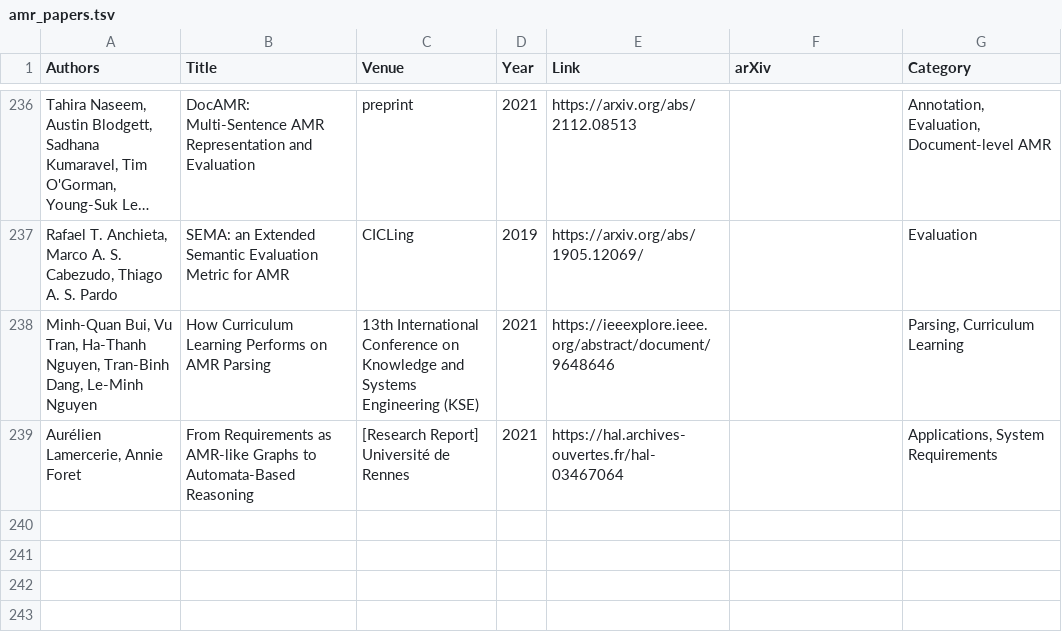
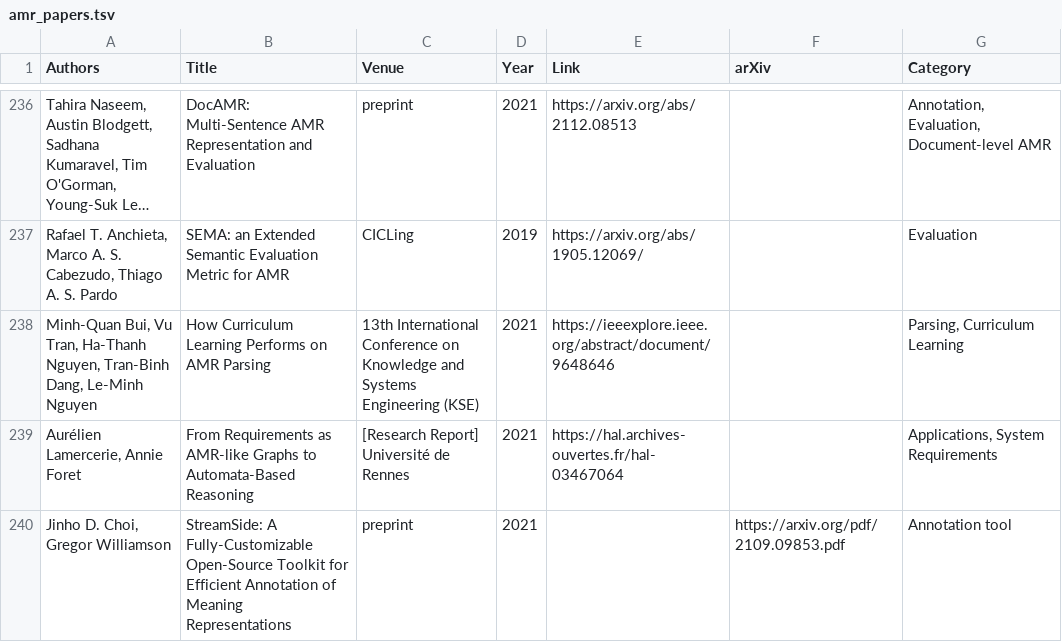
Before and after one commit to nert-nlp/AMR-Bibliography, a TSV file: data/amr_papers.tsv, drawn as a sheet; only a part is shown, gaps mark what is left out; long unchanged cells end in …; the diff names each change by its address in the sheet, - before the commit and + after, or states it on an @@ line.

Commit message:
Update amr_papers.tsv

```diff
--- a/data/amr_papers.tsv
+++ b/data/amr_papers.tsv
+row 240: Jinho D. Choi, Gregor Williamson | StreamSide: A Fully-Customizable Open-Source Toolkit for Efficient Annotation of Meaning Representations | preprint | 2021 |  | https://arxiv.org/pdf/2109.09853.pdf | Annotation tool
```
